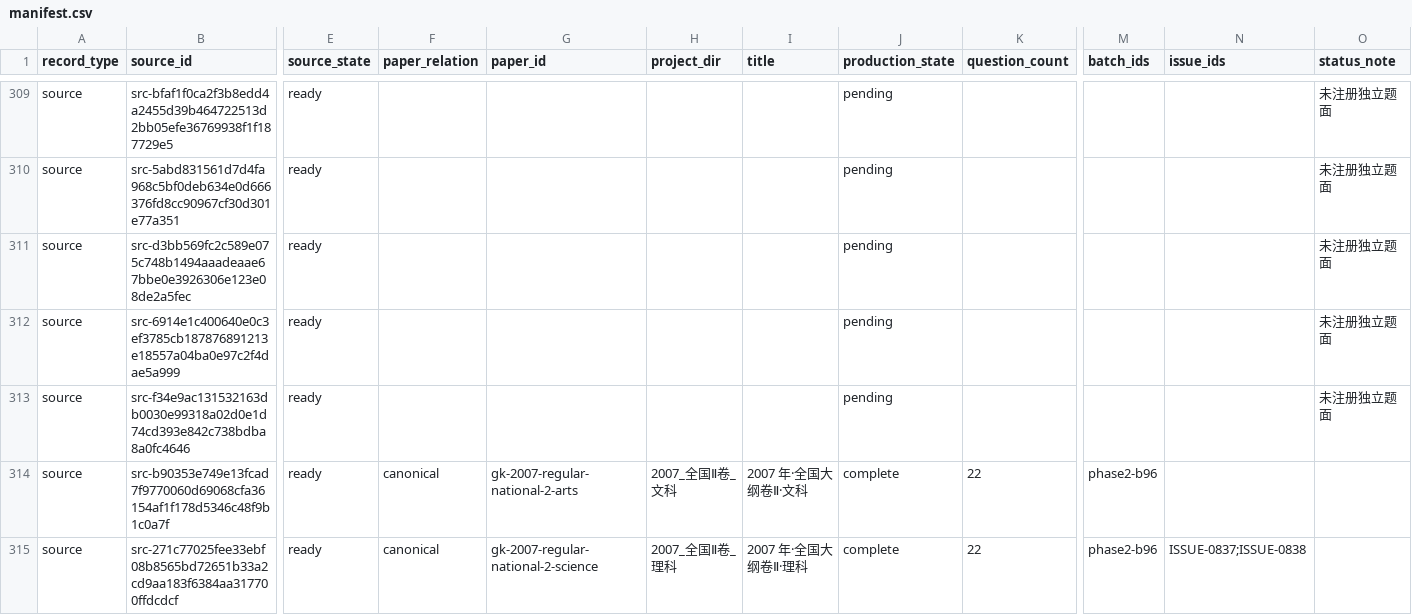
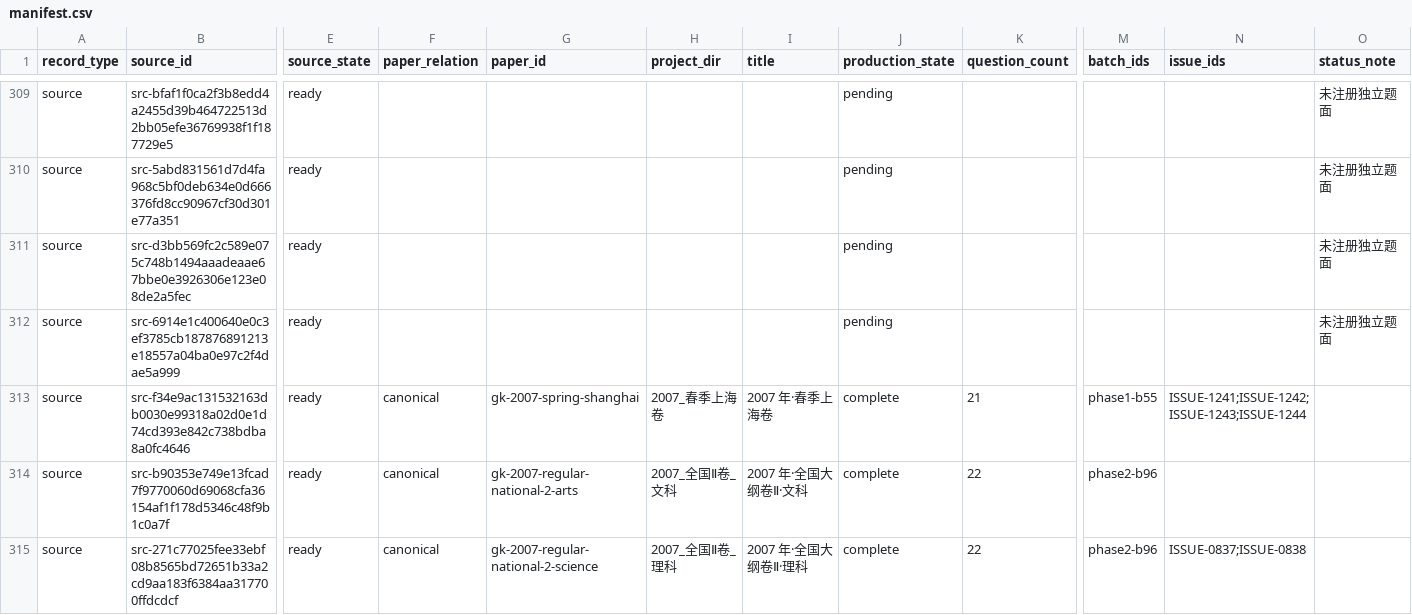
Before and after one commit to LightYourJourney/gaokao-math-latex, a CSV file: math-gaokao-latex/manifest.csv, drawn as a sheet; only a part is shown, gaps mark what is left out; the diff names each change by its address in the sheet, - before the commit and + after, or states it on an @@ line.

```diff
--- a/math-gaokao-latex/manifest.csv
+++ b/math-gaokao-latex/manifest.csv
-F313 (paper_relation): (empty)
+F313 (paper_relation): canonical
-G313 (paper_id): (empty)
+G313 (paper_id): gk-2007-spring-shanghai
-H313 (project_dir): (empty)
+H313 (project_dir): 2007_春季上海卷
-I313 (title): (empty)
+I313 (title): 2007 年·春季上海卷
-J313 (production_state): pending
+J313 (production_state): complete
-K313 (question_count): (empty)
+K313 (question_count): 21
-M313 (batch_ids): (empty)
+M313 (batch_ids): phase1-b55
-N313 (issue_ids): (empty)
+N313 (issue_ids): ISSUE-1241;ISSUE-1242;ISSUE-1243;ISSUE-1244
-O313 (status_note): 未注册独立题面
+O313 (status_note): (empty)
```
Also changed, not shown: 31 other files.
